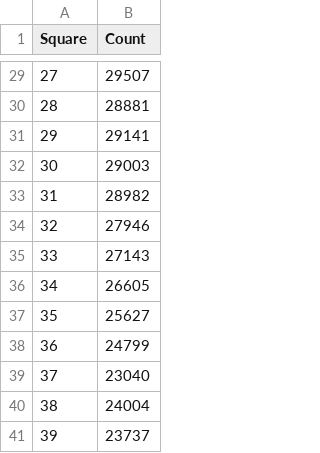
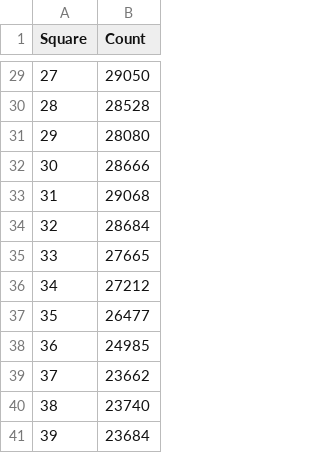
Before and after one commit to maxh1231/monopoly, a CSV file: counts.csv, drawn as a sheet; only a part is shown, gaps mark what is left out; the diff covers the shown part only.

```diff
--- a/counts.csv
+++ b/counts.csv
@@ -29,13 +29,13 @@ Square,Count
-27,29507
-28,28881
-29,29141
-30,29003
-31,28982
-32,27946
-33,27143
-34,26605
-35,25627
-36,24799
-37,23040
-38,24004
-39,23737
+27,29050
+28,28528
+29,28080
+30,28666
+31,29068
+32,28684
+33,27665
+34,27212
+35,26477
+36,24985
+37,23662
+38,23740
+39,23684
```
Also changed, not shown: 27 edited cells elsewhere in this file, 2 other files.
